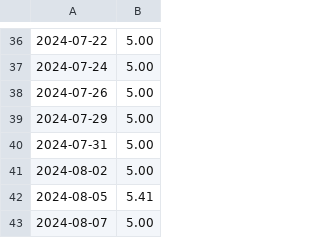
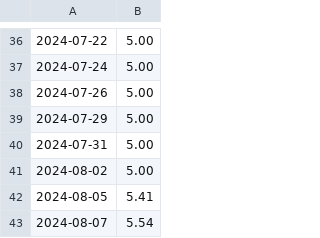
Before and after one commit to usingdotnet/RunningLog, a CSV file: data/2024.csv, drawn as a sheet; only a part is shown, gaps mark what is left out.

```diff
--- a/data/2024.csv
+++ b/data/2024.csv
@@ -42,2 +42,2 @@
 2024-08-05,5.41
-2024-08-07,5.00
+2024-08-07,5.54
```
Also changed, not shown: 1 other file.
